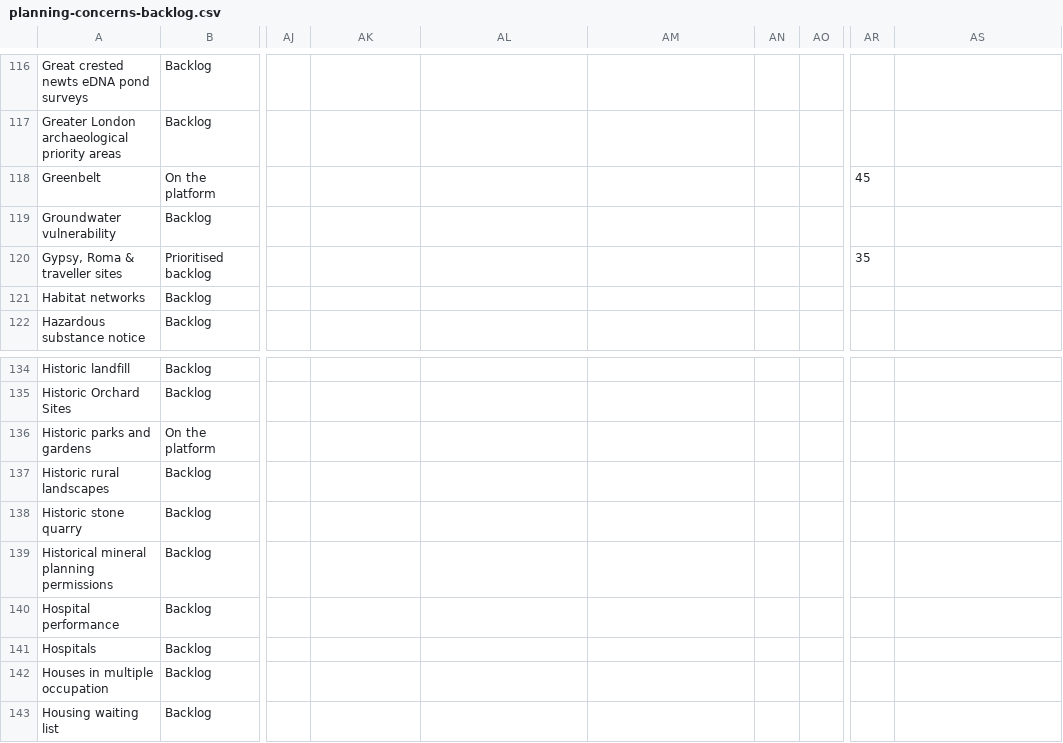
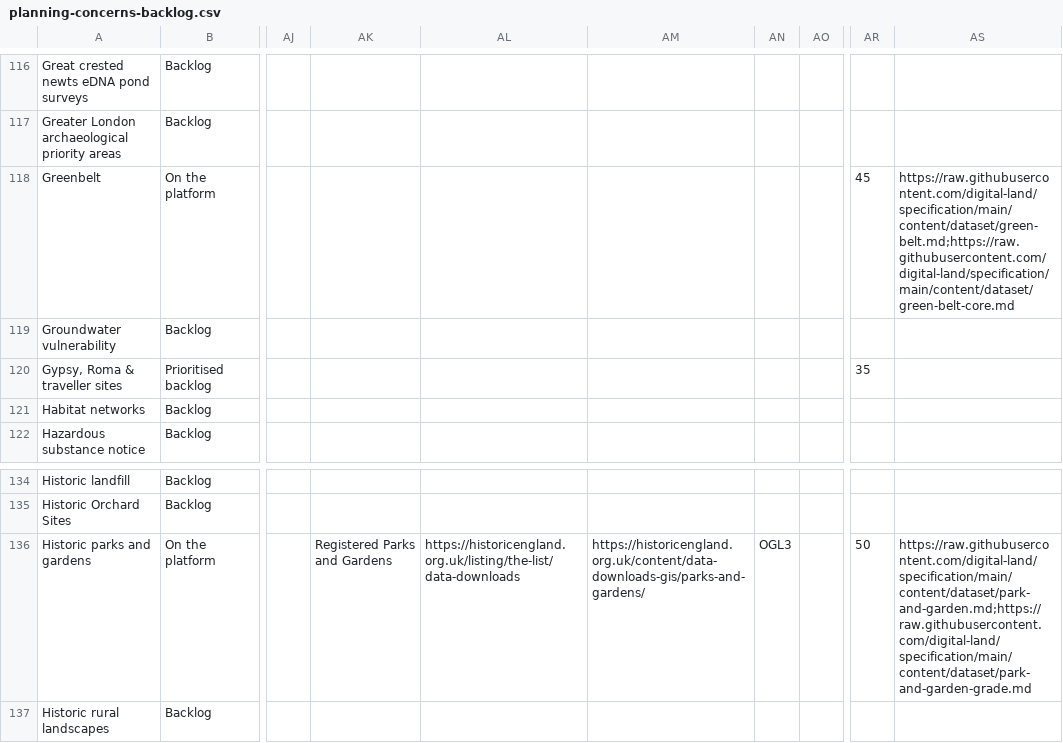
Before and after one commit to digital-land/data-standards-team, a CSV file: _data/planning-concerns-backlog.csv, drawn as a sheet; only a part is shown, gaps mark what is left out; the shorter side is filled out with more unchanged rows; the diff names each change by its address in the sheet, - before the commit and + after, or states it on an @@ line.

Commit message:
Fetched latest backlog data 2023-11-30

```diff
--- a/_data/planning-concerns-backlog.csv
+++ b/_data/planning-concerns-backlog.csv
-AS118: (empty)
+AS118: https://raw.githubusercontent.com/digital-land/specification/main/content/dataset/green-belt.md;https://raw.githubusercontent.com/digital-land/specification/main/content/dataset/green-belt-core.md
-AK136: (empty)
+AK136: Registered Parks and Gardens
-AL136: (empty)
+AL136: https://historicengland.org.uk/listing/the-list/data-downloads
-AM136: (empty)
+AM136: https://historicengland.org.uk/content/data-downloads-gis/parks-and-gardens/
-AN136: (empty)
+AN136: OGL3
-AR136: (empty)
+AR136: 50
-AS136: (empty)
+AS136: https://raw.githubusercontent.com/digital-land/specification/main/content/dataset/park-and-garden.md;https://raw.githubusercontent.com/digital-land/specification/main/content/dataset/park-and-garden-grade.md
```
